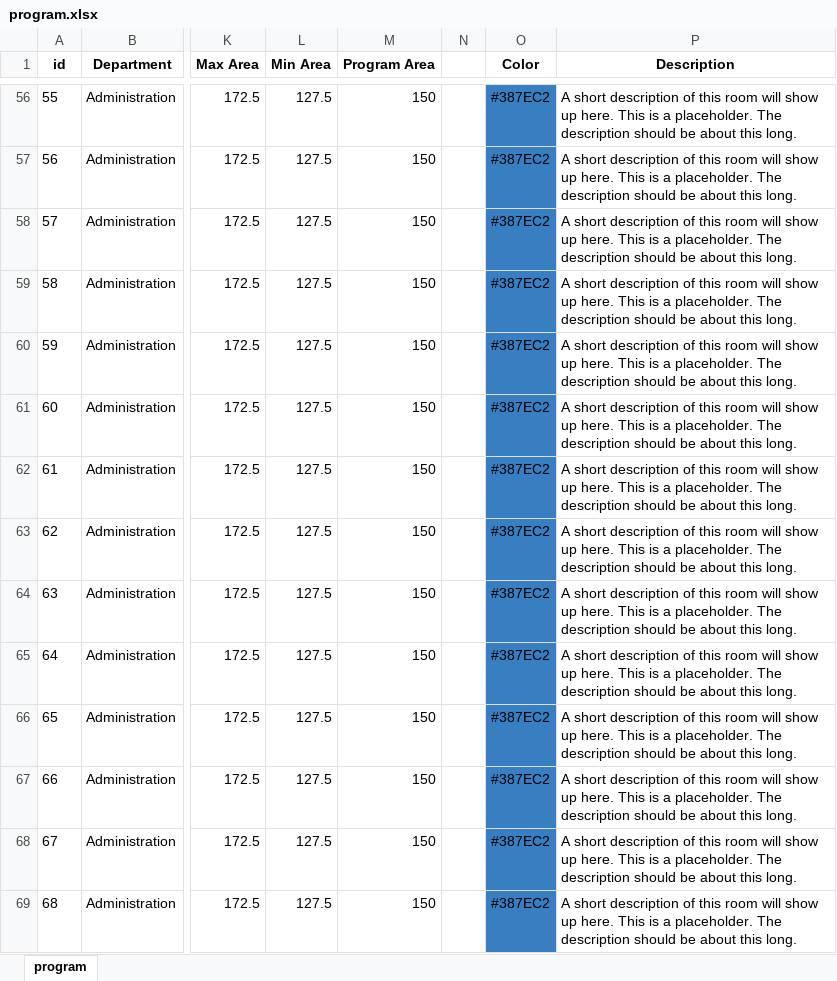
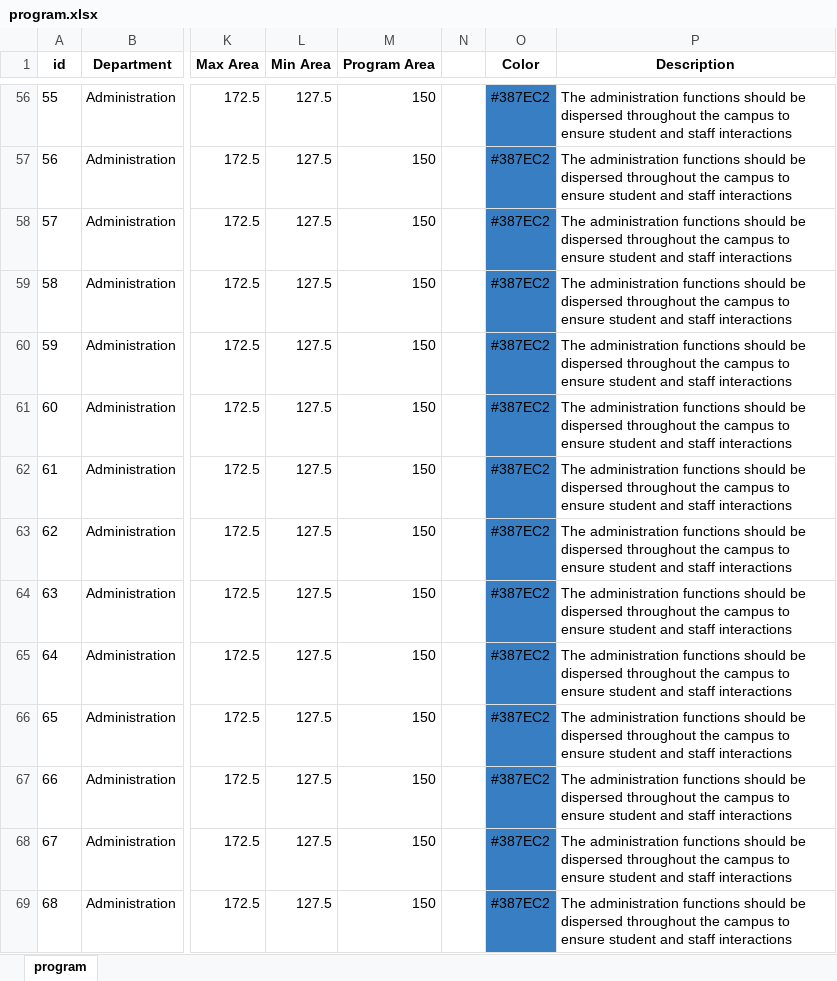
Before and after one commit to brgallag/archViz, an Excel workbook: uploads/program.xlsx, sheet program, drawn as a sheet; only a part is shown, gaps mark what is left out; values as stored, in another font and other column widths than the file's, no borders; the diff covers the shown part only; the diff names each change by its address in the sheet, - before the commit and + after, or states it on an @@ line.

```diff
--- a/uploads/program.xlsx (sheet program)
+++ b/uploads/program.xlsx (sheet program)
-P56:P69 (Description): A short description of this room will show up here. This is a placeholder. The description should be about this long.
+P56:P69 (Description): The administration functions should be dispersed throughout the campus to ensure student and staff interactions
```
Also changed, not shown: 92 edited cells elsewhere in this sheet, 1 other file.
